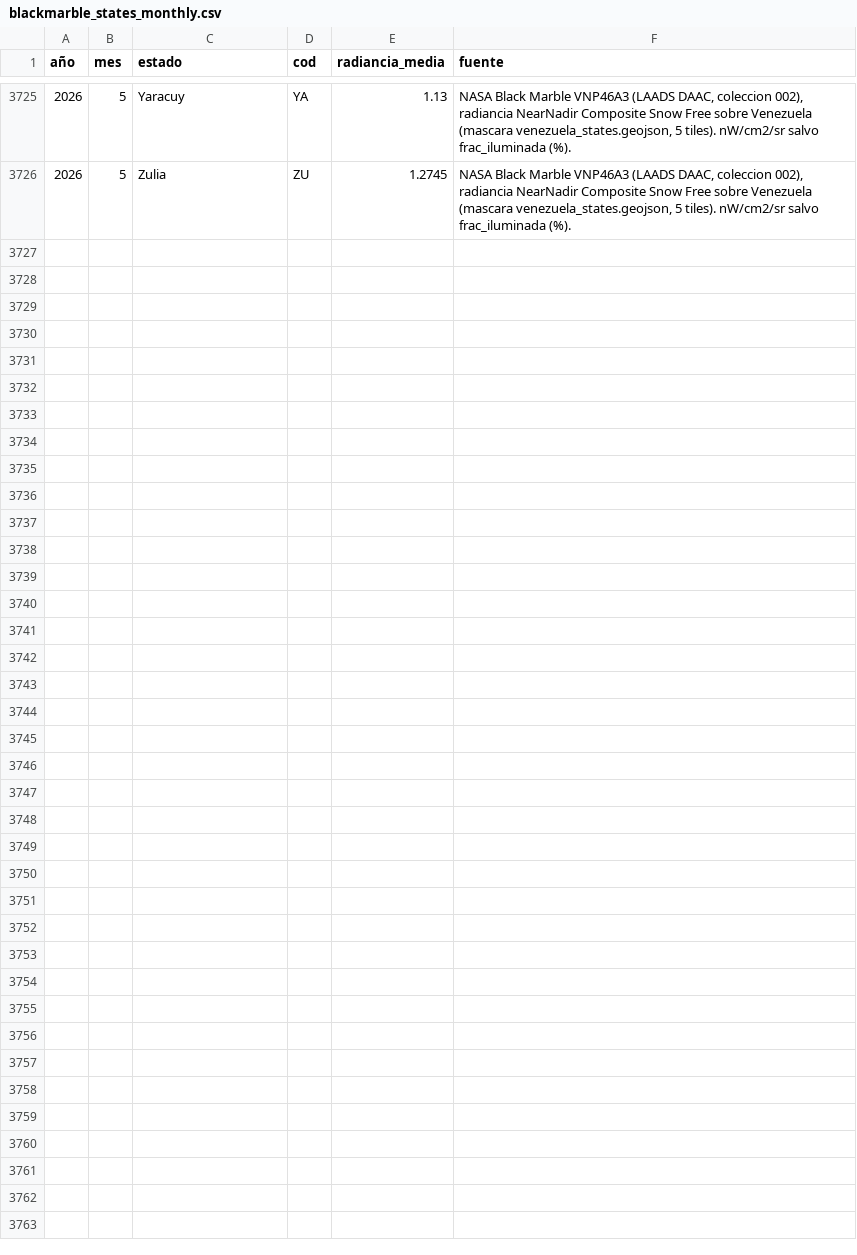
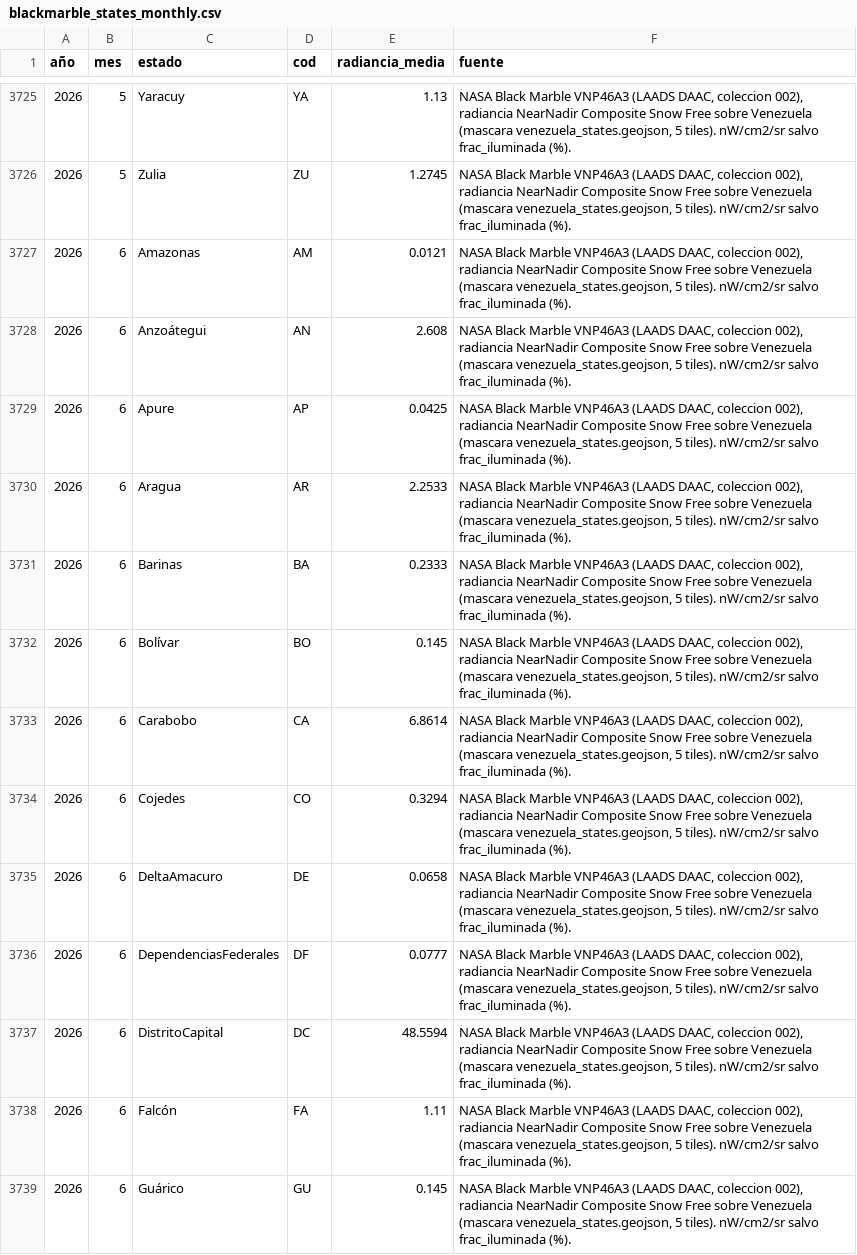
Before and after one commit to Felipegomeze2/ICIV, a CSV file: iciv/data/raw/blackmarble_states_monthly.csv, drawn as a sheet; only a part is shown, gaps mark what is left out; the diff covers the shown part only; the diff names each change by its address in the sheet, - before the commit and + after, or states it on an @@ line.

```diff
--- a/iciv/data/raw/blackmarble_states_monthly.csv
+++ b/iciv/data/raw/blackmarble_states_monthly.csv
+row 3727: 2026 | 6 | Amazonas | AM | 0.0121 | NASA Black Marble VNP46A3 (LAADS DAAC, coleccion 002), radiancia NearNadir Composite Snow Free sobre Venezuela (mascara venezuela_states.geojson, 5 tiles). nW/cm2/sr salvo frac_iluminada (%).
+row 3728: 2026 | 6 | Anzoátegui | AN | 2.608 | NASA Black Marble VNP46A3 (LAADS DAAC, coleccion 002), radiancia NearNadir Composite Snow Free sobre Venezuela (mascara venezuela_states.geojson, 5 tiles). nW/cm2/sr salvo frac_iluminada (%).
+row 3729: 2026 | 6 | Apure | AP | 0.0425 | NASA Black Marble VNP46A3 (LAADS DAAC, coleccion 002), radiancia NearNadir Composite Snow Free sobre Venezuela (mascara venezuela_states.geojson, 5 tiles). nW/cm2/sr salvo frac_iluminada (%).
+row 3730: 2026 | 6 | Aragua | AR | 2.2533 | NASA Black Marble VNP46A3 (LAADS DAAC, coleccion 002), radiancia NearNadir Composite Snow Free sobre Venezuela (mascara venezuela_states.geojson, 5 tiles). nW/cm2/sr salvo frac_iluminada (%).
+row 3731: 2026 | 6 | Barinas | BA | 0.2333 | NASA Black Marble VNP46A3 (LAADS DAAC, coleccion 002), radiancia NearNadir Composite Snow Free sobre Venezuela (mascara venezuela_states.geojson, 5 tiles). nW/cm2/sr salvo frac_iluminada (%).
+row 3732: 2026 | 6 | Bolívar | BO | 0.145 | NASA Black Marble VNP46A3 (LAADS DAAC, coleccion 002), radiancia NearNadir Composite Snow Free sobre Venezuela (mascara venezuela_states.geojson, 5 tiles). nW/cm2/sr salvo frac_iluminada (%).
+row 3733: 2026 | 6 | Carabobo | CA | 6.8614 | NASA Black Marble VNP46A3 (LAADS DAAC, coleccion 002), radiancia NearNadir Composite Snow Free sobre Venezuela (mascara venezuela_states.geojson, 5 tiles). nW/cm2/sr salvo frac_iluminada (%).
+row 3734: 2026 | 6 | Cojedes | CO | 0.3294 | NASA Black Marble VNP46A3 (LAADS DAAC, coleccion 002), radiancia NearNadir Composite Snow Free sobre Venezuela (mascara venezuela_states.geojson, 5 tiles). nW/cm2/sr salvo frac_iluminada (%).
+row 3735: 2026 | 6 | DeltaAmacuro | DE | 0.0658 | NASA Black Marble VNP46A3 (LAADS DAAC, coleccion 002), radiancia NearNadir Composite Snow Free sobre Venezuela (mascara venezuela_states.geojson, 5 tiles). nW/cm2/sr salvo frac_iluminada (%).
+row 3736: 2026 | 6 | DependenciasFederales | DF | 0.0777 | NASA Black Marble VNP46A3 (LAADS DAAC, coleccion 002), radiancia NearNadir Composite Snow Free sobre Venezuela (mascara venezuela_states.geojson, 5 tiles). nW/cm2/sr salvo frac_iluminada (%).
+row 3737: 2026 | 6 | DistritoCapital | DC | 48.5594 | NASA Black Marble VNP46A3 (LAADS DAAC, coleccion 002), radiancia NearNadir Composite Snow Free sobre Venezuela (mascara venezuela_states.geojson, 5 tiles). nW/cm2/sr salvo frac_iluminada (%).
+row 3738: 2026 | 6 | Falcón | FA | 1.11 | NASA Black Marble VNP46A3 (LAADS DAAC, coleccion 002), radiancia NearNadir Composite Snow Free sobre Venezuela (mascara venezuela_states.geojson, 5 tiles). nW/cm2/sr salvo frac_iluminada (%).
+row 3739: 2026 | 6 | Guárico | GU | 0.145 | NASA Black Marble VNP46A3 (LAADS DAAC, coleccion 002), radiancia NearNadir Composite Snow Free sobre Venezuela (mascara venezuela_states.geojson, 5 tiles). nW/cm2/sr salvo frac_iluminada (%).
```
Also changed, not shown: 12 added rows elsewhere in this file, iciv/data/raw/acled_monthly.csv, iciv/data/raw/blackmarble_monthly.csv, 18 other files.
